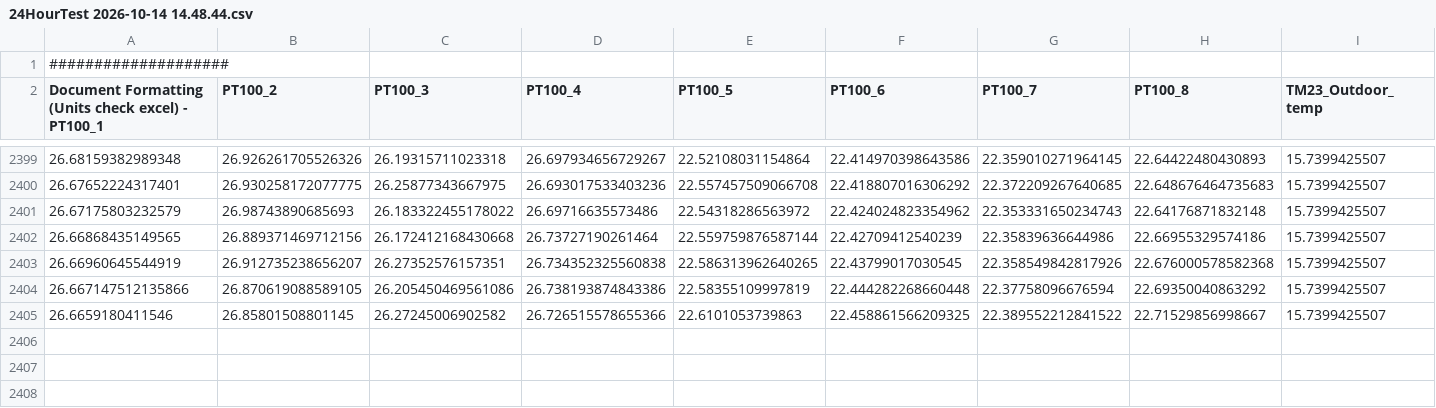
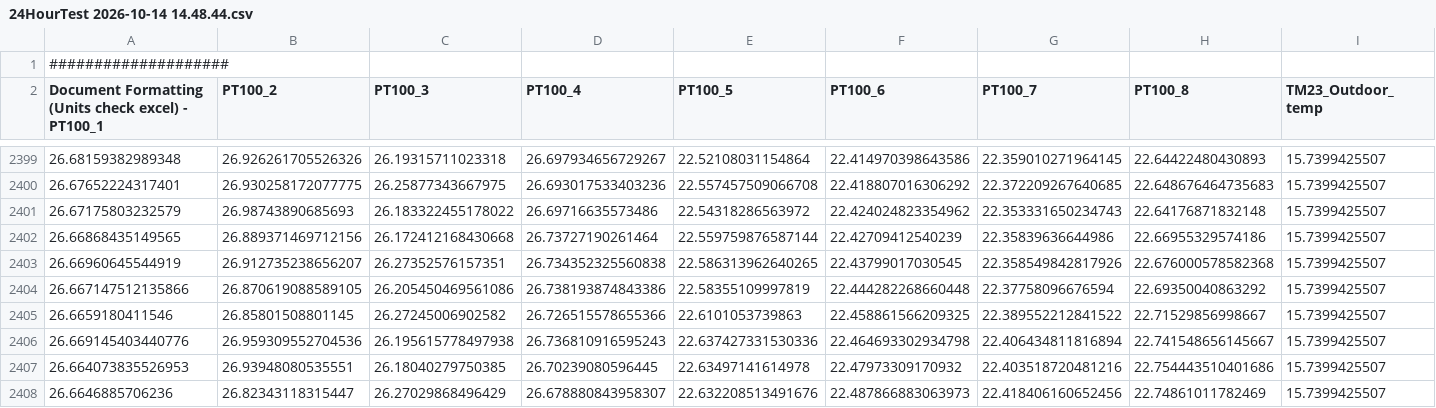
Before and after one commit to valdemar0879/RoomMonitor, a CSV file: mesurments/24HourTest 2026-10-14 14.48.44.csv, drawn as a sheet; only a part is shown, gaps mark what is left out; rows hold the shown columns only; the diff names each change by its address in the sheet, - before the commit and + after, or states it on an @@ line.

Commit message:
Update measurements

```diff
--- a/mesurments/24HourTest 2026-10-14 14.48.44.csv
+++ b/mesurments/24HourTest 2026-10-14 14.48.44.csv
+row 2406: 26.669145403440776 | 26.959309552704536 | 26.195615778497938 | 26.736810916595243 | 22.637427331530336 | 22.464693302934798 | 22.406434811816894 | 22.741548656145667 | 15.7399425507
+row 2407: 26.664073835526953 | 26.93948080535551 | 26.18040279750385 | 26.70239080596445 | 22.63497141614978 | 22.47973309170932 | 22.403518720481216 | 22.754443510401686 | 15.7399425507
+row 2408: 26.6646885706236 | 26.82343118315447 | 26.27029868496429 | 26.678880843958307 | 22.632208513491676 | 22.487866883063973 | 22.418406160652456 | 22.74861011782469 | 15.7399425507
```
